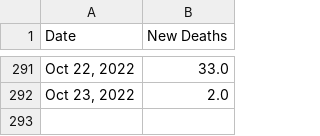
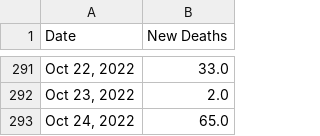
Before and after one commit to Pasin3ru/Tracking-COVID-19, a CSV file: _data/chart_us_total_deaths.csv, drawn as a sheet; only a part is shown, gaps mark what is left out.

```diff
--- a/_data/chart_us_total_deaths.csv
+++ b/_data/chart_us_total_deaths.csv
@@ -292 +292,2 @@ Date,New Deaths
 "Oct 23, 2022",2.0
+"Oct 24, 2022",65.0
```
Also changed, not shown: _data/chart_us_total_cases.csv, 13 other files.
